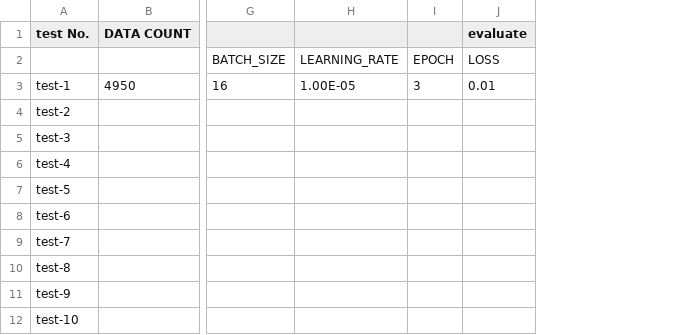
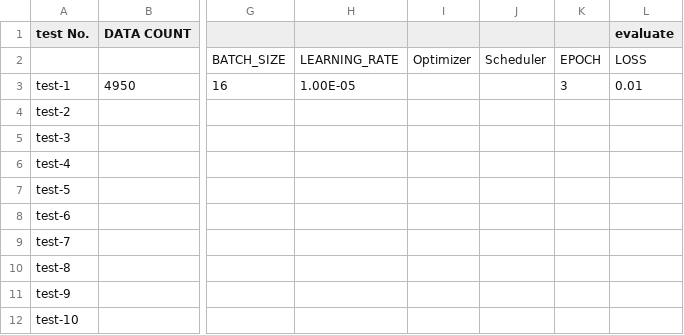
Before and after one commit to dhyunn-kim/DLThon_DKTC_Team4, a CSV file: Result/project_experiment_table.csv, drawn as a sheet; only a part is shown, gaps mark what is left out; the diff names each change by its address in the sheet, - before the commit and + after, or states it on an @@ line.

Commit message:
result table

```diff
--- a/Result/project_experiment_table.csv
+++ b/Result/project_experiment_table.csv
+column I, row 2: Optimizer
+column J, row 2: Scheduler
```
